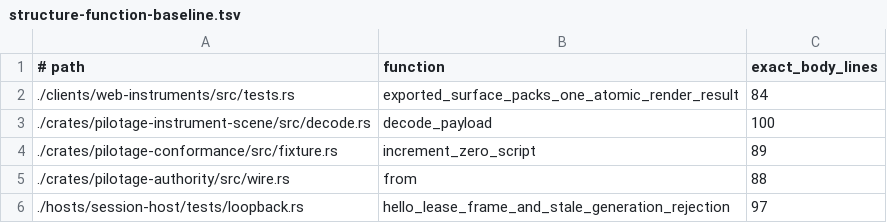
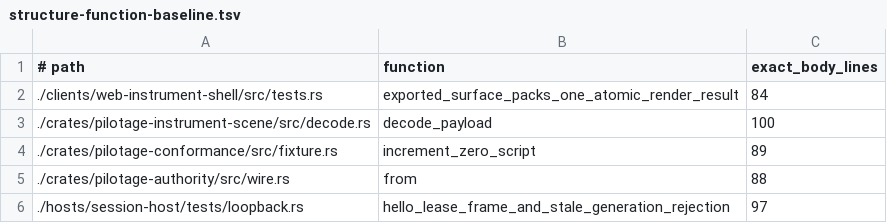
Before and after one commit to luofang34/Indicate, a TSV file: scripts/structure-function-baseline.tsv, drawn as a sheet.

```diff
--- a/scripts/structure-function-baseline.tsv
+++ b/scripts/structure-function-baseline.tsv
@@ -1,3 +1,3 @@
 # path	function	exact_body_lines
-./clients/web-instruments/src/tests.rs	exported_surface_packs_one_atomic_render_result	84
+./clients/web-instrument-shell/src/tests.rs	exported_surface_packs_one_atomic_render_result	84
 ./crates/pilotage-instrument-scene/src/decode.rs	decode_payload	100
```
Also changed, not shown: 25 other files.
